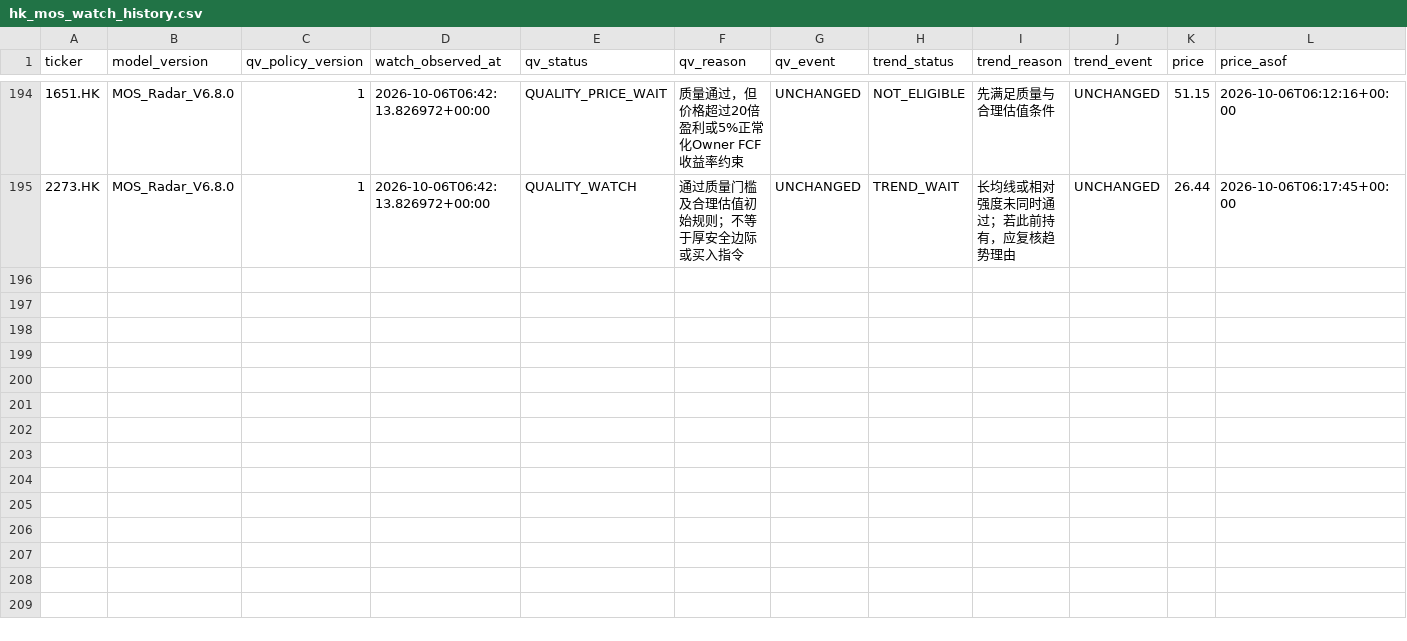
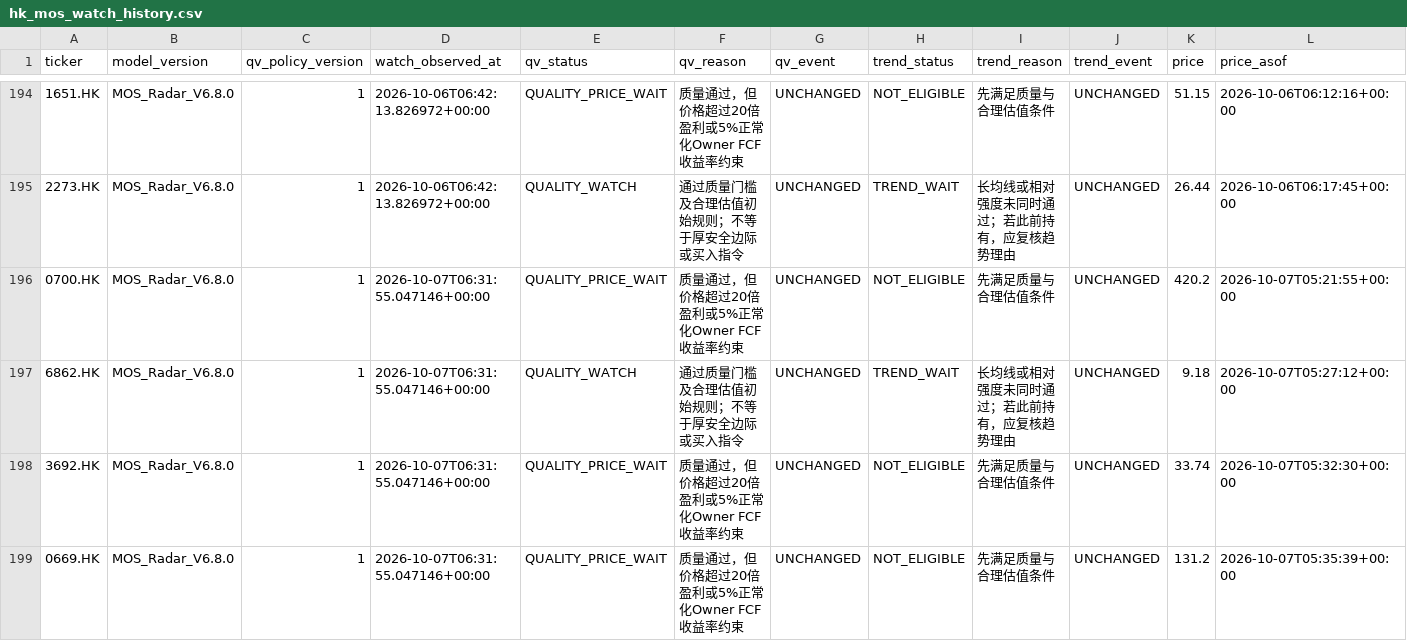
Before and after one commit to liming-chuan/mos-radar, a CSV file: state/hk_mos_watch_history.csv, drawn as a sheet; only a part is shown, gaps mark what is left out; rows hold the shown columns only; the diff covers the shown part only; the diff names each change by its address in the sheet, - before the commit and + after, or states it on an @@ line.

Commit message:
update hk public value state

```diff
--- a/state/hk_mos_watch_history.csv
+++ b/state/hk_mos_watch_history.csv
+row 196: 0700.HK | MOS_Radar_V6.8.0 | 1 | 2026-10-07T06:31:55.047146+00:00 | QUALITY_PRICE_WAIT | 质量通过，但价格超过20倍盈利或5%正常化Owner FCF收益率约束 | UNCHANGED | NOT_ELIGIBLE | 先满足质量与合理估值条件 | UNCHANGED | 420.2 | 2026-10-07T05:21:55+00:00
+row 197: 6862.HK | MOS_Radar_V6.8.0 | 1 | 2026-10-07T06:31:55.047146+00:00 | QUALITY_WATCH | 通过质量门槛及合理估值初始规则；不等于厚安全边际或买入指令 | UNCHANGED | TREND_WAIT | 长均线或相对强度未同时通过；若此前持有，应复核趋势理由 | UNCHANGED | 9.18 | 2026-10-07T05:27:12+00:00
+row 198: 3692.HK | MOS_Radar_V6.8.0 | 1 | 2026-10-07T06:31:55.047146+00:00 | QUALITY_PRICE_WAIT | 质量通过，但价格超过20倍盈利或5%正常化Owner FCF收益率约束 | UNCHANGED | NOT_ELIGIBLE | 先满足质量与合理估值条件 | UNCHANGED | 33.74 | 2026-10-07T05:32:30+00:00
+row 199: 0669.HK | MOS_Radar_V6.8.0 | 1 | 2026-10-07T06:31:55.047146+00:00 | QUALITY_PRICE_WAIT | 质量通过，但价格超过20倍盈利或5%正常化Owner FCF收益率约束 | UNCHANGED | NOT_ELIGIBLE | 先满足质量与合理估值条件 | UNCHANGED | 131.2 | 2026-10-07T05:35:39+00:00
```
Also changed, not shown: 4 added rows elsewhere in this file, 1 other file.
